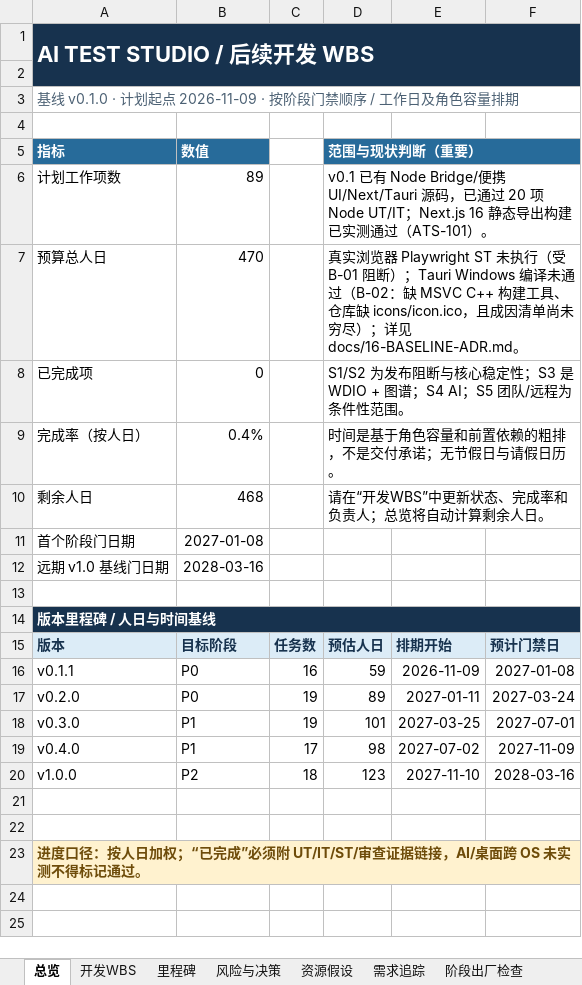
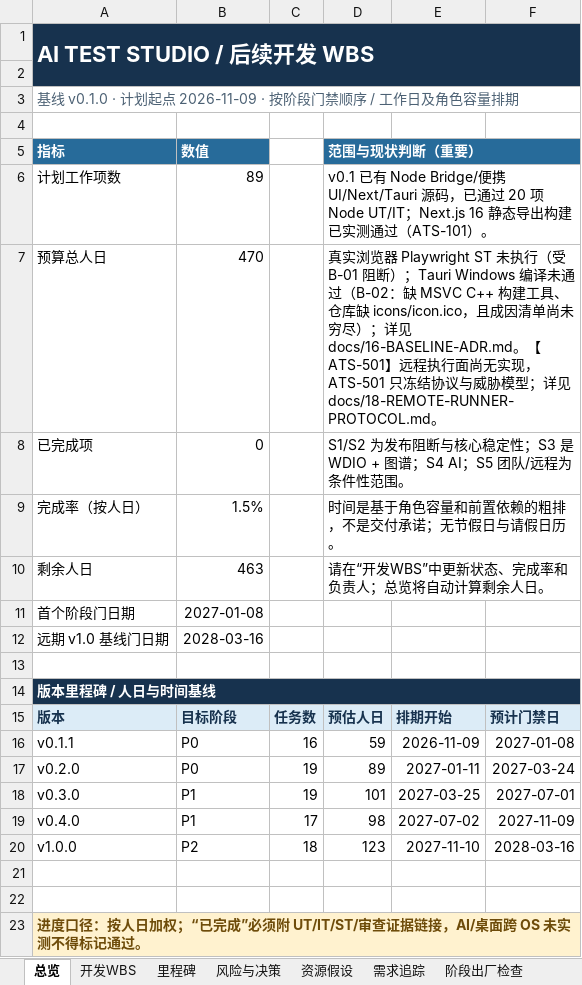
Before and after one commit to UlyssesLeoLee/ICHOR, an Excel workbook: docs/WBS.xlsx, sheet 总览, drawn as a sheet; values as stored, in another font and other column widths than the file's, no borders; the diff names each change by its address in the sheet, - before the commit and + after, or states it on an @@ line.

```diff
--- a/docs/WBS.xlsx (sheet 总览)
+++ b/docs/WBS.xlsx (sheet 总览)
-D7: …见 docs/16-BASELINE-ADR.md。
+D7: …见 docs/16-BASELINE-ADR.md。【ATS-501】远程执行面尚无实现，ATS-501 只冻结协议与威胁模型；详见 docs/18-REMOTE-RUNNER-PROTOCOL.md。
-B9: 0.4%
+B9: 1.5%
-B10: 468
+B10: 463
```
Also changed, not shown: sheet 开发WBS, 4 other files.
